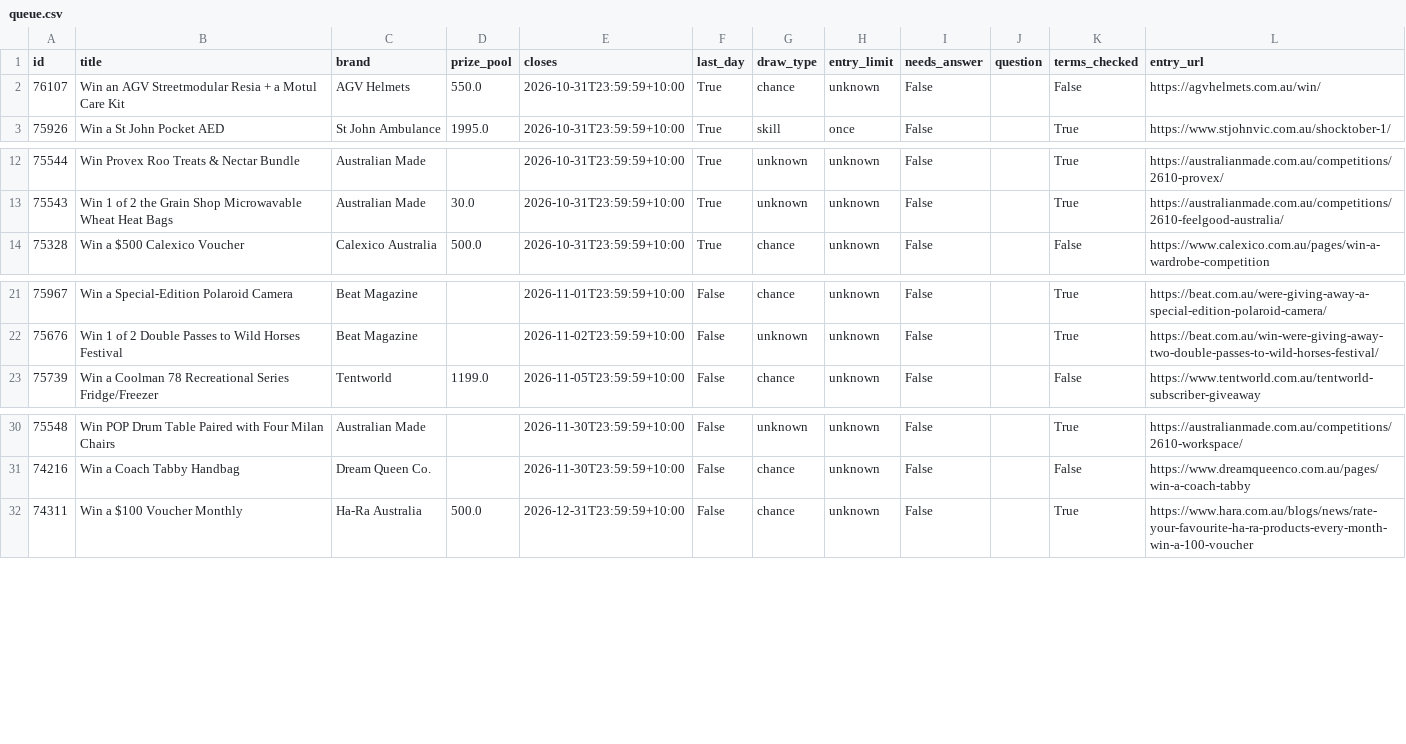
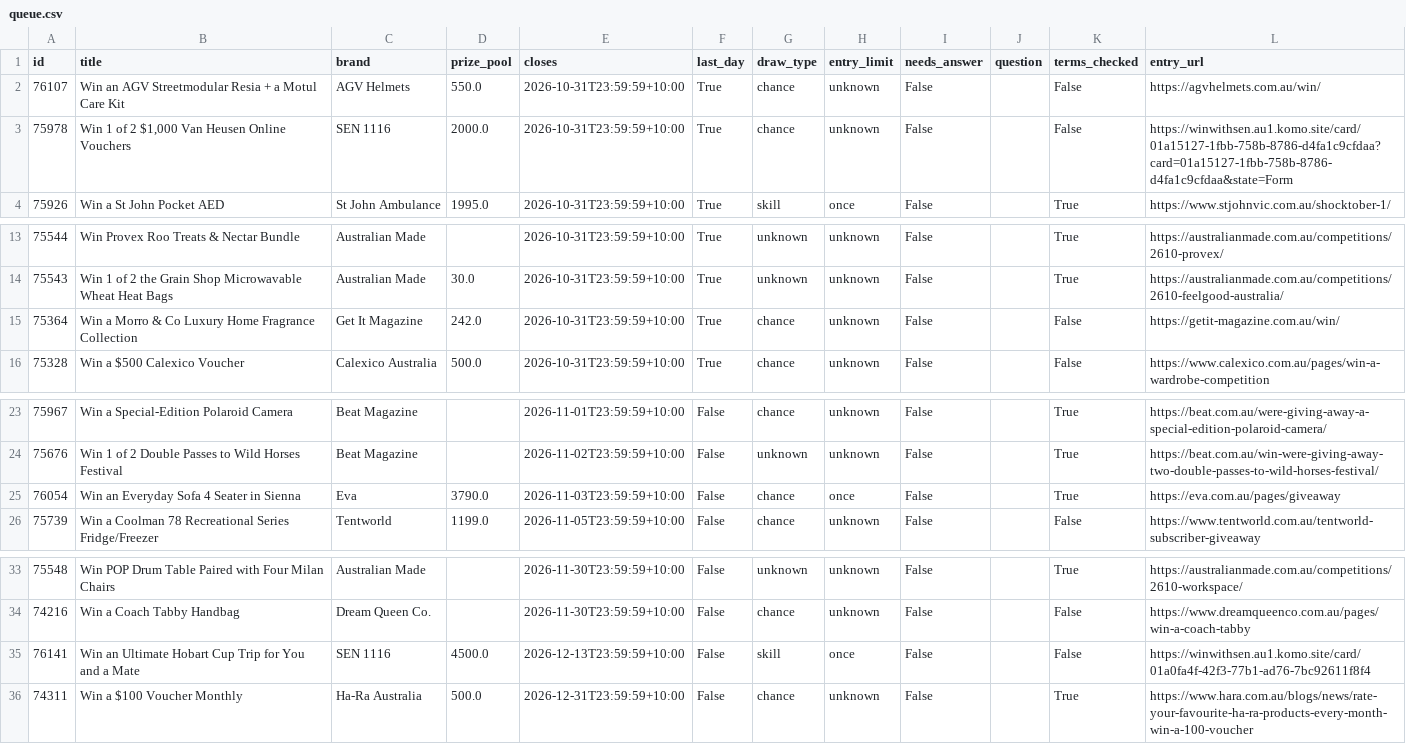
Before and after one commit to JesseAllomes/Lotto-project, a CSV file: data/entries/queue.csv, drawn as a sheet; only a part is shown, gaps mark what is left out.

```diff
--- a/data/entries/queue.csv
+++ b/data/entries/queue.csv
@@ -2,2 +2,3 @@ id,title,brand,prize_pool,closes,last_day,draw_type,entry_limit,needs_answer,que
 76107,Win an AGV Streetmodular Resia + a Motul Care Kit,AGV Helmets,550.0,2026-10-31T23:59:59+10:00,True,chance,unknown,False,,False,https://agvhelmets.com.au/win/
+75978,"Win 1 of 2 $1,000 Van Heusen Online Vouchers",SEN 1116,2000.0,2026-10-31T23:59:59+10:00,True,chance,unknown,False,,False,https://winwithsen.au1.komo.site/card/01a15127-1fbb-758b-8786-d4fa1c9cfdaa?card=01a15127-1fbb-758b-8786-d4fa1c9cfdaa&state=Form
 75926,Win a St John Pocket AED,St John Ambulance,1995.0,2026-10-31T23:59:59+10:00,True,skill,once,False,,True,https://www.stjohnvic.com.au/shocktober-1/
@@ -13,2 +14,3 @@ id,title,brand,prize_pool,closes,last_day,draw_type,entry_limit,needs_answer,que
 75543,Win 1 of 2 the Grain Shop Microwavable Wheat Heat Bags,Australian Made,30.0,2026-10-31T23:59:59+10:00,True,unknown,unknown,False,,True,https://australianmade.com.au/competitions/2610-feelgood-australia/
+75364,Win a Morro & Co Luxury Home Fragrance Collection,Get It Magazine,242.0,2026-10-31T23:59:59+10:00,True,chance,unknown,False,,False,https://getit-magazine.com.au/win/
 75328,Win a $500 Calexico Voucher,Calexico Australia,500.0,2026-10-31T23:59:59+10:00,True,chance,unknown,False,,False,https://www.calexico.com.au/pages/win-a-wardrobe-competition
@@ -22,2 +24,3 @@ id,title,brand,prize_pool,closes,last_day,draw_type,entry_limit,needs_answer,que
 75676,Win 1 of 2 Double Passes to Wild Horses Festival,Beat Magazine,,2026-11-02T23:59:59+10:00,False,unknown,unknown,False,,True,https://beat.com.au/win-were-giving-away-two-double-passes-to-wild-horses-festival/
+76054,Win an Everyday Sofa 4 Seater in Sienna,Eva,3790.0,2026-11-03T23:59:59+10:00,False,chance,once,False,,True,https://eva.com.au/pages/giveaway
 75739,Win a Coolman 78 Recreational Series Fridge/Freezer,Tentworld,1199.0,2026-11-05T23:59:59+10:00,False,chance,unknown,False,,False,https://www.tentworld.com.au/tentworld-subscriber-giveaway
@@ -31,2 +34,3 @@ id,title,brand,prize_pool,closes,last_day,draw_type,entry_limit,needs_answer,que
 74216,Win a Coach Tabby Handbag,Dream Queen Co.,,2026-11-30T23:59:59+10:00,False,chance,unknown,False,,False,https://www.dreamqueenco.com.au/pages/win-a-coach-tabby
+76141,Win an Ultimate Hobart Cup Trip for You and a Mate,SEN 1116,4500.0,2026-12-13T23:59:59+10:00,False,skill,once,False,,False,https://winwithsen.au1.komo.site/card/01a0fa4f-42f3-77b1-ad76-7bc92611f8f4
 74311,Win a $100 Voucher Monthly,Ha-Ra Australia,500.0,2026-12-31T23:59:59+10:00,False,chance,unknown,False,,True,https://www.hara.com.au/blogs/news/rate-your-favourite-ha-ra-products-every-month-win-a-100-voucher
```
Also changed, not shown: data/entries/manual.csv, 3 other files.
